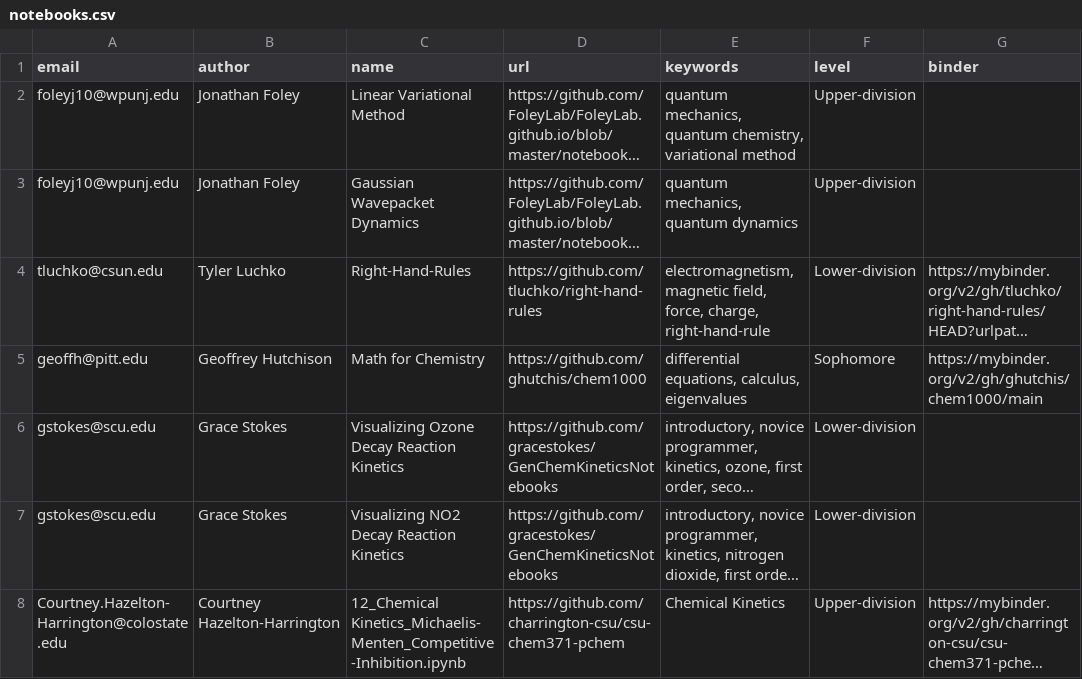
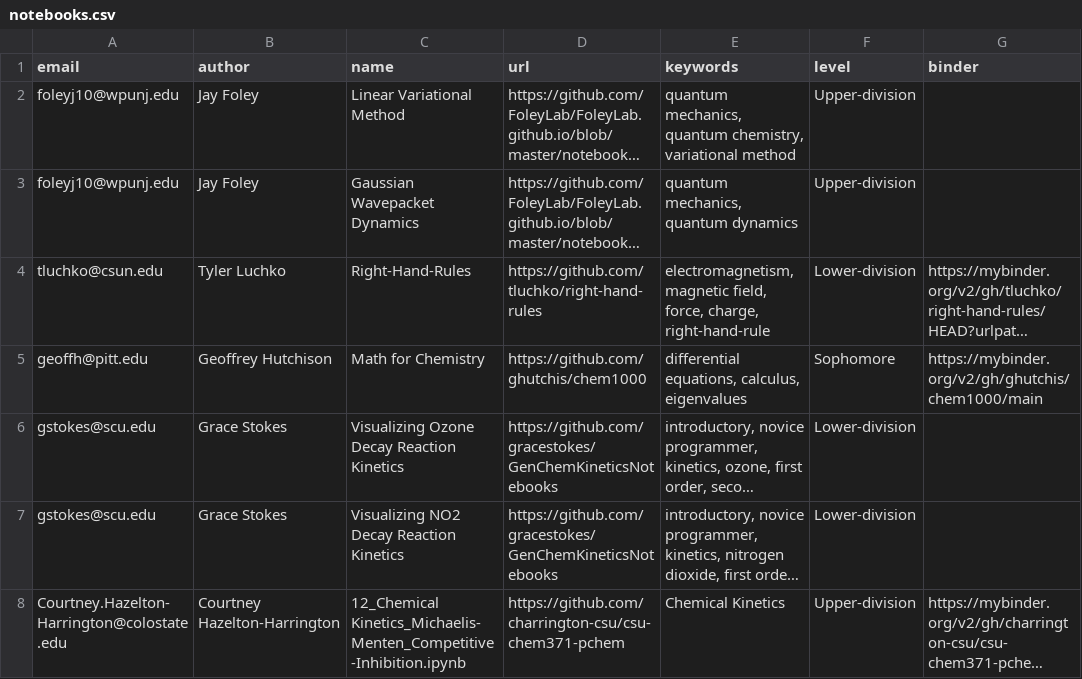
Before and after one commit to ESCIP/escip.github.io, a CSV file: _data/notebooks.csv, drawn as a sheet; only a part is shown; long unchanged cells end in …; the diff names each change by its address in the sheet, - before the commit and + after, or states it on an @@ line.

Commit message:
Update notebooks.csv

```diff
--- a/_data/notebooks.csv
+++ b/_data/notebooks.csv
-B2:B3 (author): Jonathan Foley
+B2:B3 (author): Jay Foley
```
